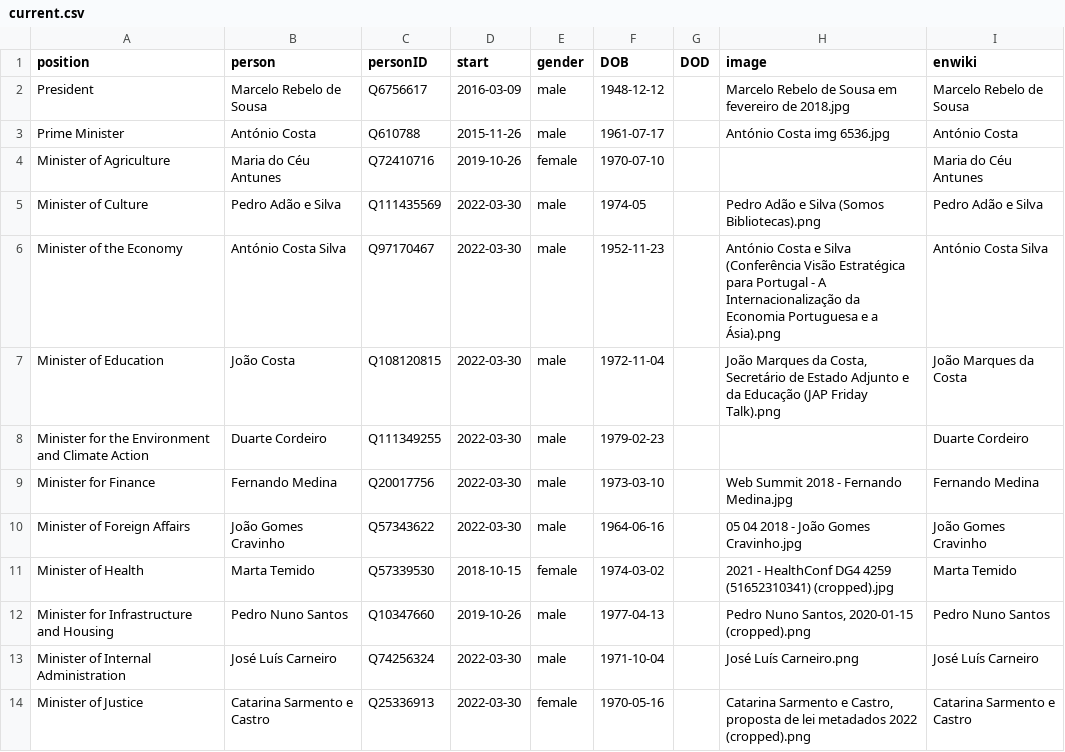
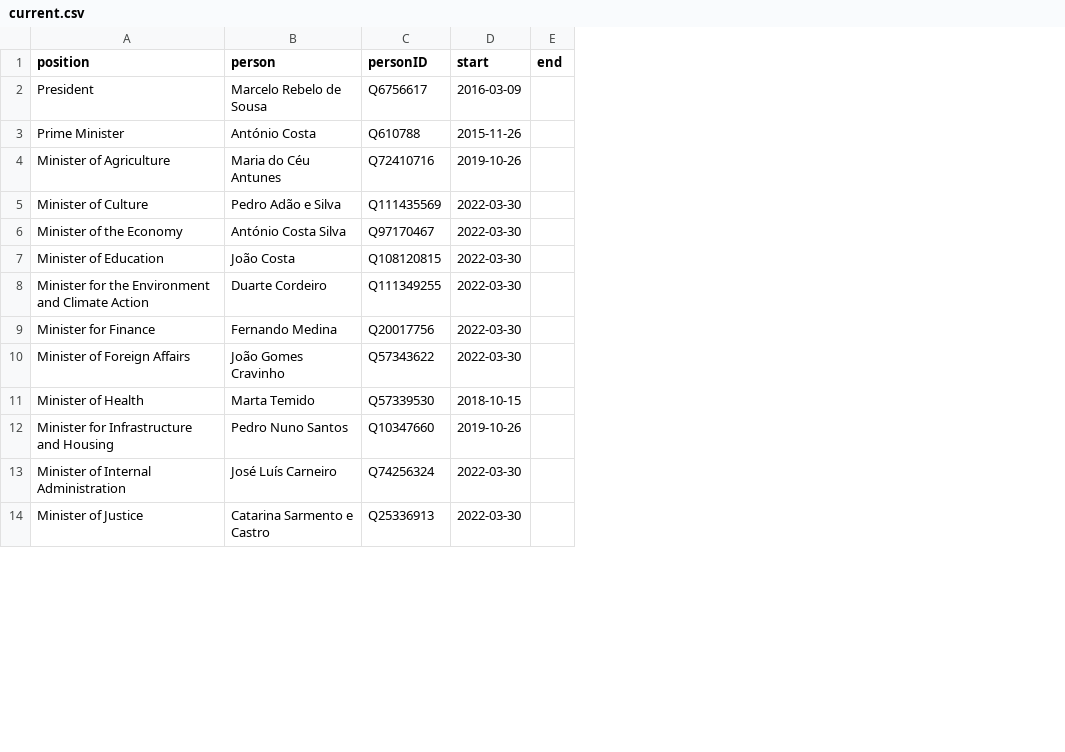
Before and after one commit to every-politician-scrapers/portugal-cabinet, a CSV file: html/current.csv, drawn as a sheet; only a part is shown; removed rows and columns are numbered as before the commit, all else as after; the diff names each change by its address in the sheet, - before the commit and + after, or states it on an @@ line.

```diff
--- a/html/current.csv
+++ b/html/current.csv
-column E (gender), rows 2-14: male | male | female | male | male | male | male | male | male | female | male | male | female
-column F (DOB), rows 2-14: 1948-12-12 | 1961-07-17 | 1970-07-10 | 1974-05 | 1952-11-23 | 1972-11-04 | 1979-02-23 | 1973-03-10 | 1964-06-16 | 1974-03-02 | 1977-04-13 | 1971-10-04 | 1970-05-16
-column G (DOD), empty
-column H (image), rows 2-14: Marcelo Rebelo de Sousa em fevereiro de 2018.jpg | António Costa img 6536.jpg |  | Pedro Adão e Silva (Somos Bibliotecas).png | António Costa e Silva (Conferência Visão Estratégica para Portugal - A Internacionalização da Economia Portuguesa e a Ásia).png | João Marques da Costa, Secretário de Estado Adjunto e da Educação (JAP Friday Talk).png |  | Web Summit 2018 - Fernando Medina.jpg | 05 04 2018 - João Gomes Cravinho.jpg | 2021 - HealthConf DG4 4259 (51652310341) (cropped).jpg | Pedro Nuno Santos, 2020-01-15 (cropped).png | José Luís Carneiro.png | Catarina Sarmento e Castro, proposta de lei metadados 2022 (cropped).png
-column I (enwiki), rows 2-14: Marcelo Rebelo de Sousa | António Costa | Maria do Céu Antunes | Pedro Adão e Silva | António Costa Silva | João Marques da Costa | Duarte Cordeiro | Fernando Medina | João Gomes Cravinho | Marta Temido | Pedro Nuno Santos | José Luís Carneiro | Catarina Sarmento e Castro
+column E (end), empty
```
Also changed, not shown: 2 other files.
